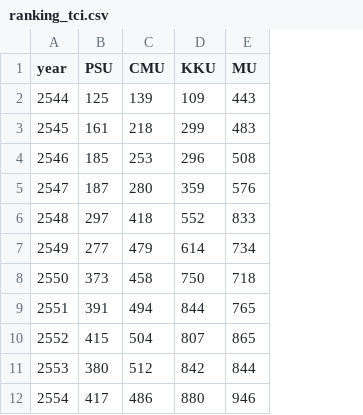
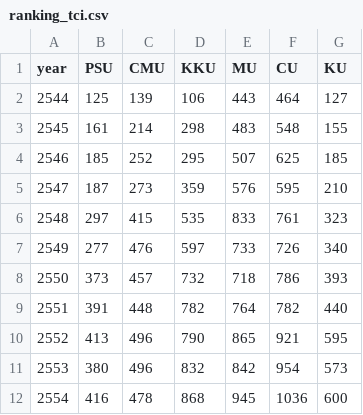
Before and after one commit to kopkiss/python, a CSV file: mydj1/static/csv/ranking_tci.csv, drawn as a sheet; only a part is shown; the diff covers the shown part only; the diff names each change by its address in the sheet, - before the commit and + after, or states it on an @@ line.

```diff
--- a/mydj1/static/csv/ranking_tci.csv
+++ b/mydj1/static/csv/ranking_tci.csv
+column F (CU), rows 2-12: 464 | 548 | 625 | 595 | 761 | 726 | 786 | 782 | 921 | 954 | 1036
+column G (KU), rows 2-12: 127 | 155 | 185 | 210 | 323 | 340 | 393 | 440 | 595 | 573 | 600
-D2 (KKU): 109
+D2 (KKU): 106
-C3 (CMU): 218
+C3 (CMU): 214
-D3 (KKU): 299
+D3 (KKU): 298
-C4 (CMU): 253
+C4 (CMU): 252
-D4 (KKU): 296
+D4 (KKU): 295
-E4 (MU): 508
+E4 (MU): 507
-C5 (CMU): 280
+C5 (CMU): 273
-C6 (CMU): 418
+C6 (CMU): 415
-D6 (KKU): 552
+D6 (KKU): 535
-C7 (CMU): 479
+C7 (CMU): 476
-D7 (KKU): 614
+D7 (KKU): 597
-E7 (MU): 734
+E7 (MU): 733
-C8 (CMU): 458
+C8 (CMU): 457
-D8 (KKU): 750
+D8 (KKU): 732
-C9 (CMU): 494
+C9 (CMU): 448
-D9 (KKU): 844
+D9 (KKU): 782
-E9 (MU): 765
+E9 (MU): 764
-B10 (PSU): 415
+B10 (PSU): 413
-C10 (CMU): 504
+C10 (CMU): 496
-D10 (KKU): 807
+D10 (KKU): 790
-C11 (CMU): 512
+C11 (CMU): 496
-D11 (KKU): 842
+D11 (KKU): 832
-E11 (MU): 844
+E11 (MU): 842
-B12 (PSU): 417
+B12 (PSU): 416
-C12 (CMU): 486
+C12 (CMU): 478
-D12 (KKU): 880
+D12 (KKU): 868
-E12 (MU): 946
+E12 (MU): 945
```
Also changed, not shown: 34 edited cells elsewhere in this file, mydj1/static/csv/ranking_isi.csv, mydj1/static/csv/ranking_scopus.csv, 17 other files.
